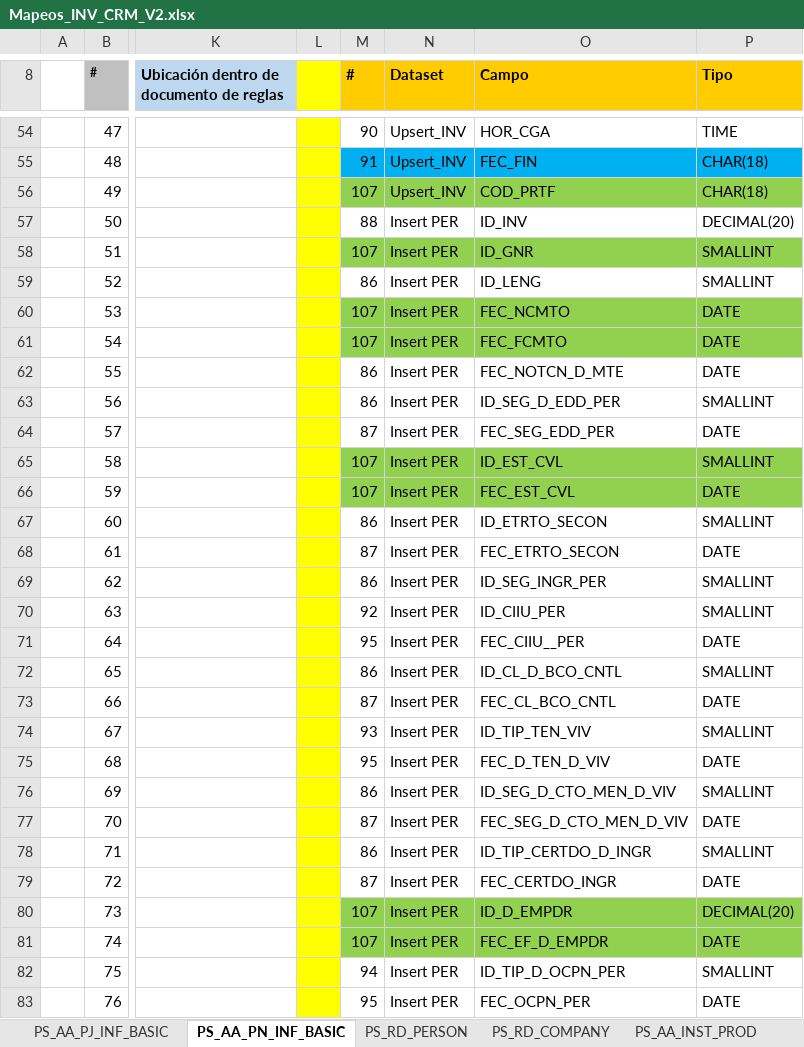
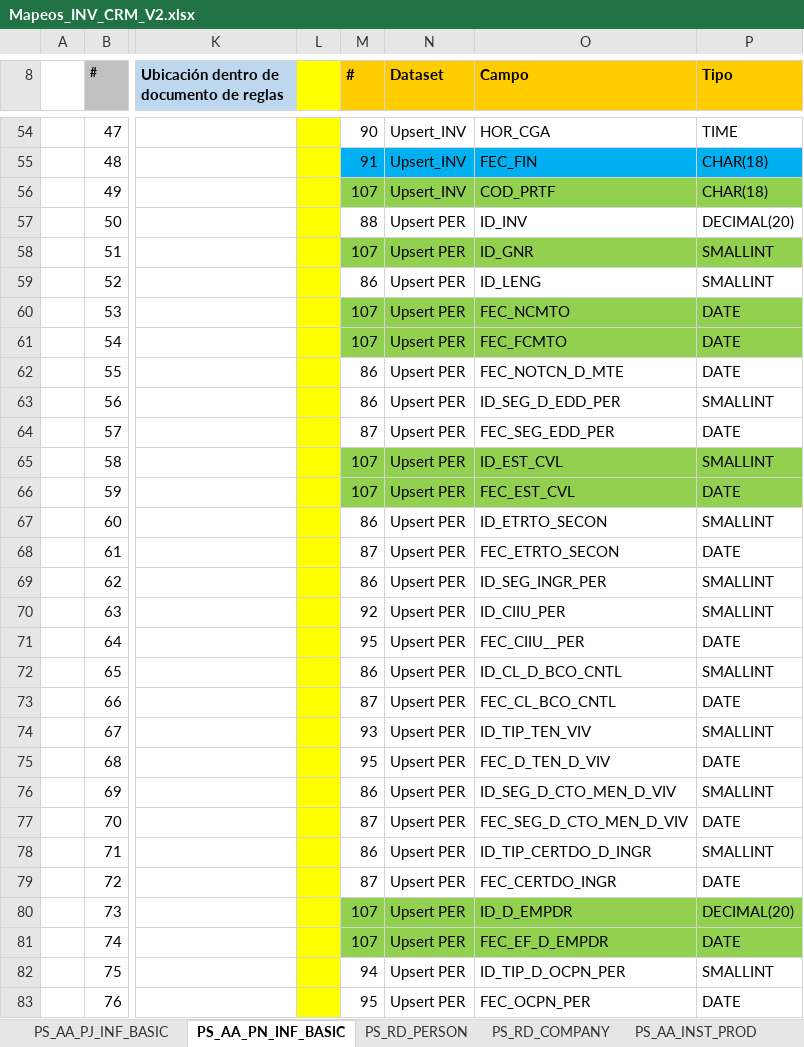
Before and after one commit to dliraFIT/dise-o-popular-dwh, an Excel workbook: CRM/Mapeos_INV_CRM_V2.xlsx, sheet PS_AA_PN_INF_BASIC, drawn as a sheet; only a part is shown, gaps mark what is left out; values as stored, in another font and other column widths than the file's, no borders; the diff covers the shown part only; the diff names each change by its address in the sheet, - before the commit and + after, or states it on an @@ line.

```diff
--- a/CRM/Mapeos_INV_CRM_V2.xlsx (sheet PS_AA_PN_INF_BASIC)
+++ b/CRM/Mapeos_INV_CRM_V2.xlsx (sheet PS_AA_PN_INF_BASIC)
-N57:N83 (Dataset): Insert PER
+N57:N83 (Dataset): Upsert PER
```
Also changed, not shown: 50 edited cells elsewhere in this sheet, sheet PS_AA_PJ_INF_BASIC, sheet PS_AA_PN_INFFIN, sheet PS_AA_PJ_INFFIN, CRM/Mapeos_UBI_CRM_V2.xlsx, 1 other file.
